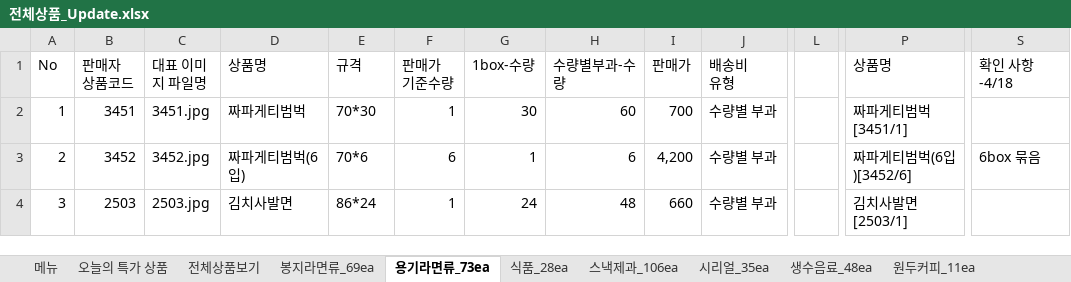
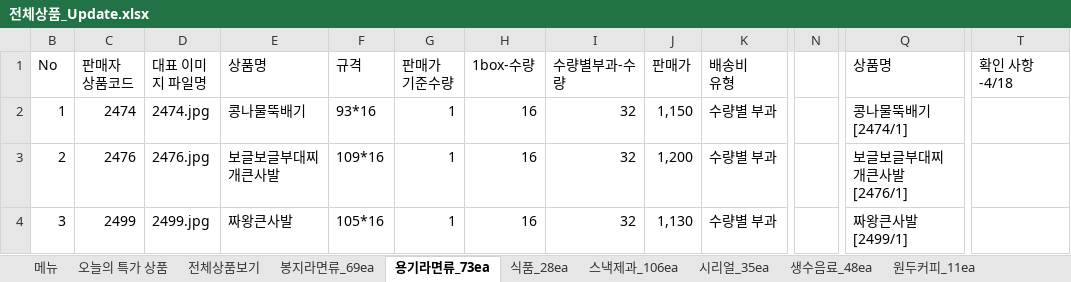
Before and after one commit to ArvidJoung/Tongup, an Excel workbook: 제품_20170414/전체상품_Update.xlsx, sheet 용기라면류_73ea, drawn as a sheet; only a part is shown, gaps mark what is left out; values as stored, in another font and other column widths than the file's, no cell formats; removed rows and columns are numbered as before the commit, all else as after; the diff covers the shown part only; the diff names each change by its address in the sheet, - before the commit and + after, or states it on an @@ line.

```diff
--- a/제품_20170414/전체상품_Update.xlsx (sheet 용기라면류_73ea)
+++ b/제품_20170414/전체상품_Update.xlsx (sheet 용기라면류_73ea)
-column L, empty
+column N, empty
-C2 (판매자 상품코드): 3451
+C2 (판매자 상품코드): 2474
-D2 (대표 이미지 파일명): 3451.jpg
+D2 (대표 이미지 파일명): 2474.jpg
-E2 (상품명): 짜파게티범벅
+E2 (상품명): 콩나물뚝배기
-F2 (규격): 70*30
+F2 (규격): 93*16
-H2 (1box-수량): 30
+H2 (1box-수량): 16
-I2 (수량별부과-수량): 60
+I2 (수량별부과-수량): 32
-J2 (판매가): 700
+J2 (판매가): 1,150
-Q2 (상품명): 짜파게티범벅[3451/1]
+Q2 (상품명): 콩나물뚝배기[2474/1]
-C3 (판매자 상품코드): 3452
+C3 (판매자 상품코드): 2476
-D3 (대표 이미지 파일명): 3452.jpg
+D3 (대표 이미지 파일명): 2476.jpg
-E3 (상품명): 짜파게티범벅(6입)
+E3 (상품명): 보글보글부대찌개큰사발
-F3 (규격): 70*6
+F3 (규격): 109*16
-G3 (판매가 기준수량): 6
+G3 (판매가 기준수량): 1
-H3 (1box-수량): 1
+H3 (1box-수량): 16
-I3 (수량별부과-수량): 6
+I3 (수량별부과-수량): 32
-J3 (판매가): 4,200
+J3 (판매가): 1,200
-Q3 (상품명): 짜파게티범벅(6입)[3452/6]
+Q3 (상품명): 보글보글부대찌개큰사발[2476/1]
-T3 (확인 사항-4/18): 6box 묶음
+T3 (확인 사항-4/18): (empty)
-C4 (판매자 상품코드): 2503
+C4 (판매자 상품코드): 2499
-D4 (대표 이미지 파일명): 2503.jpg
+D4 (대표 이미지 파일명): 2499.jpg
-E4 (상품명): 김치사발면
+E4 (상품명): 짜왕큰사발
-F4 (규격): 86*24
+F4 (규격): 105*16
-H4 (1box-수량): 24
+H4 (1box-수량): 16
-I4 (수량별부과-수량): 48
+I4 (수량별부과-수량): 32
-J4 (판매가): 660
+J4 (판매가): 1,130
-Q4 (상품명): 김치사발면[2503/1]
+Q4 (상품명): 짜왕큰사발[2499/1]
```
Also changed, not shown: 581 edited cells elsewhere in this sheet, sheet 봉지라면류_69ea, sheet 생수음료_48ea, sheet 식품_28ea, sheet 시리얼_35ea, sheet 스낵제과_106ea, sheet 전체상품보기, cell formats, formulas that keep their value, hidden cells.
